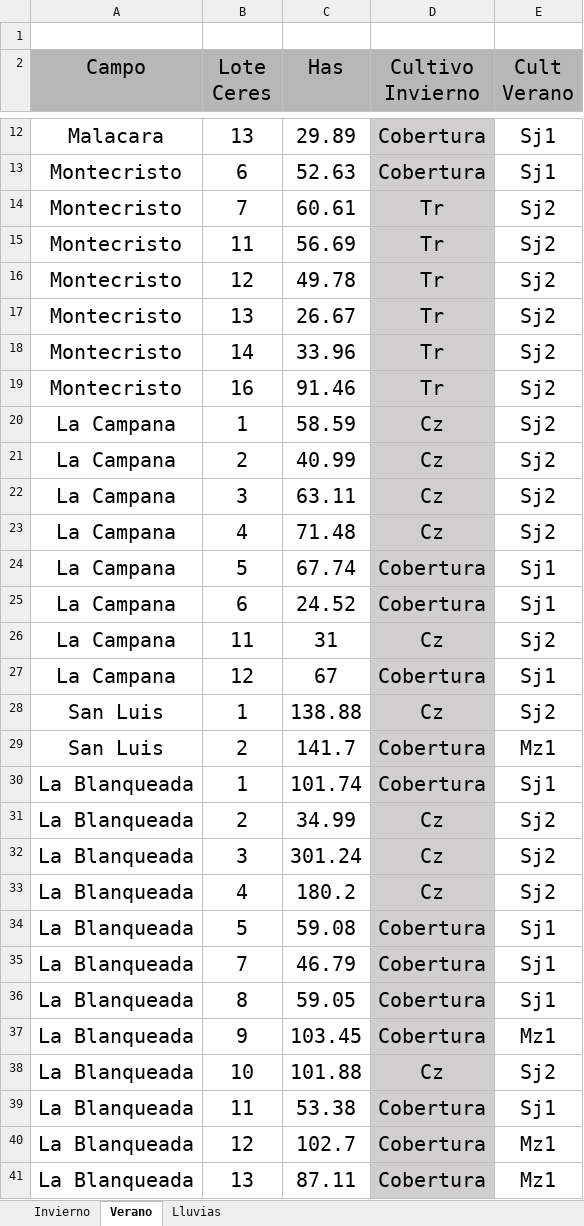
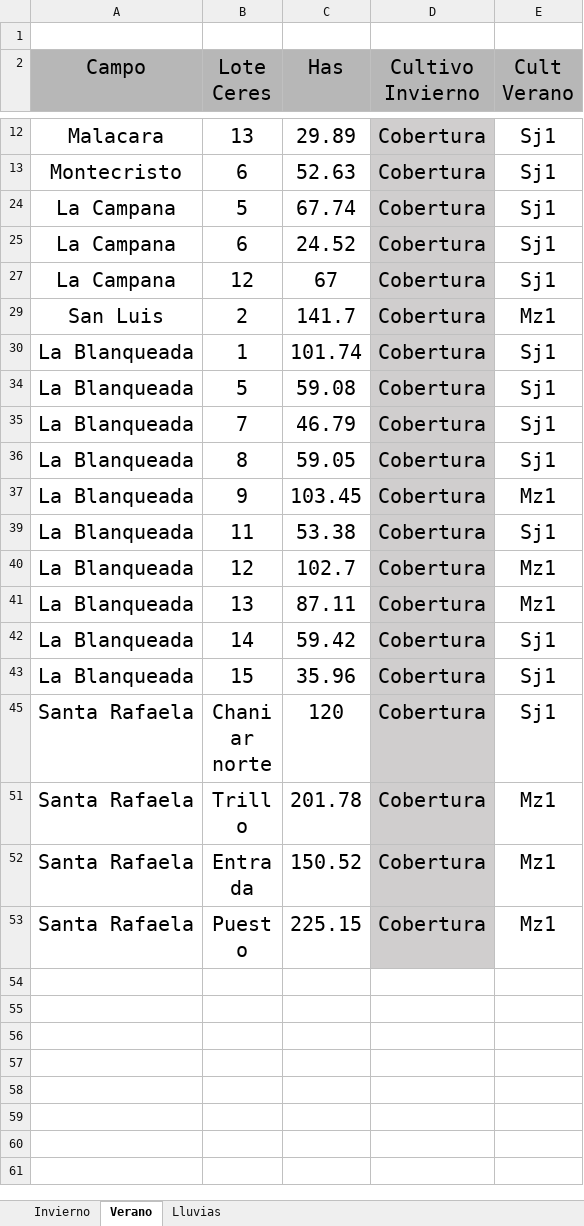
Before and after one commit to CeibosGroup/Agricultura-Litoral-Norte, an Excel workbook: Planilla labores 26-27.xlsx, sheet Verano, drawn as a sheet; only a part is shown, gaps mark what is left out; the shorter side is filled out with more unchanged rows; values as stored, in another font and other column widths than the file's, no borders; the diff covers the shown part only; the diff names each change by its address in the sheet, - before the commit and + after, or states it on an @@ line.

```diff
--- a/Planilla labores 26-27.xlsx (sheet Verano)
+++ b/Planilla labores 26-27.xlsx (sheet Verano)
@@ row 14 hidden: Montecristo | 7 | 60.61 | Tr | Sj2 @@
@@ row 15 hidden: Montecristo | 11 | 56.69 | Tr | Sj2 @@
@@ row 16 hidden: Montecristo | 12 | 49.78 | Tr | Sj2 @@
@@ row 17 hidden: Montecristo | 13 | 26.67 | Tr | Sj2 @@
@@ row 18 hidden: Montecristo | 14 | 33.96 | Tr | Sj2 @@
@@ row 19 hidden: Montecristo | 16 | 91.46 | Tr | Sj2 @@
@@ row 20 hidden: La Campana | 1 | 58.59 | Cz | Sj2 @@
@@ row 21 hidden: La Campana | 2 | 40.99 | Cz | Sj2 @@
@@ row 22 hidden: La Campana | 3 | 63.11 | Cz | Sj2 @@
@@ row 23 hidden: La Campana | 4 | 71.48 | Cz | Sj2 @@
@@ row 26 hidden: La Campana | 11 | 31 | Cz | Sj2 @@
@@ row 28 hidden: San Luis | 1 | 138.88 | Cz | Sj2 @@
@@ row 31 hidden: La Blanqueada | 2 | 34.99 | Cz | Sj2 @@
@@ row 32 hidden: La Blanqueada | 3 | 301.24 | Cz | Sj2 @@
@@ row 33 hidden: La Blanqueada | 4 | 180.2 | Cz | Sj2 @@
@@ row 38 hidden: La Blanqueada | 10 | 101.88 | Cz | Sj2 @@
```
Also changed, not shown: 7 hidden or unhidden rows elsewhere in this sheet, sheet Invierno.
